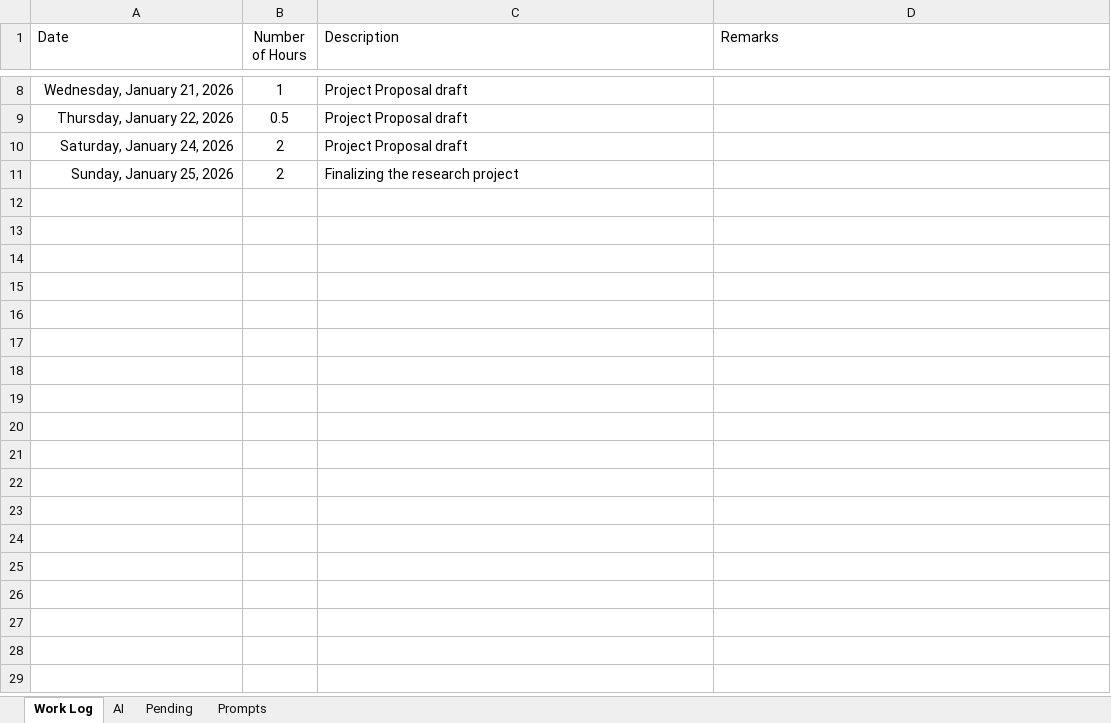
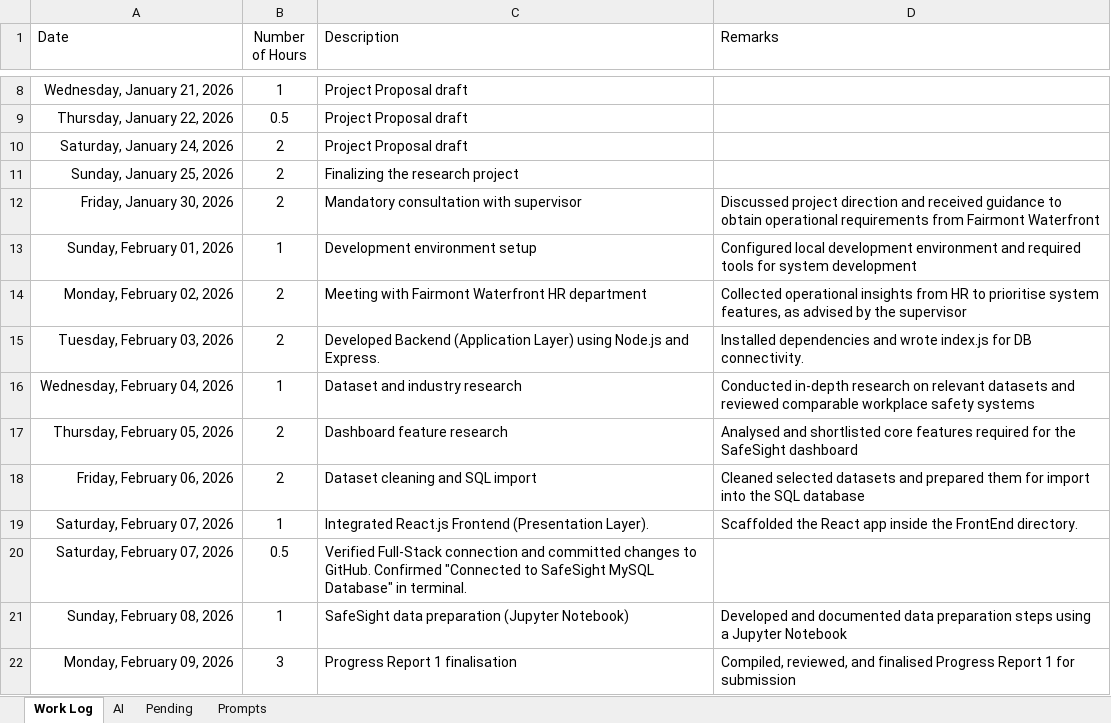
Before and after one commit to SandaliSilva/W26_4495_S2_SandaliS, an Excel workbook: DocumentAndReports/Work Log.xlsx, sheet Work Log, drawn as a sheet; only a part is shown, gaps mark what is left out; values as stored, in another font and other column widths than the file's, no borders; table styles not drawn; the diff names each change by its address in the sheet, - before the commit and + after, or states it on an @@ line.

Commit message:
Final Phase 1 Submission: Added Progress Report and updated work logs

```diff
--- a/DocumentAndReports/Work Log.xlsx (sheet Work Log)
+++ b/DocumentAndReports/Work Log.xlsx (sheet Work Log)
+row 12: Friday, January 30, 2026 | 2 | Mandatory consultation with supervisor | Discussed project direction and received guidance to obtain operational requirements from Fairmont Waterfront
+row 13: Sunday, February 01, 2026 | 1 | Development environment setup | Configured local development environment and required tools for system development
+row 14: Monday, February 02, 2026 | 2 | Meeting with Fairmont Waterfront HR department | Collected operational insights from HR to prioritise system features, as advised by the supervisor
+row 15: Tuesday, February 03, 2026 | 2 | Developed Backend (Application Layer) using Node.js and Express. | Installed dependencies and wrote index.js for DB connectivity.
+row 16: Wednesday, February 04, 2026 | 1 | Dataset and industry research | Conducted in-depth research on relevant datasets and reviewed comparable workplace safety systems
+row 17: Thursday, February 05, 2026 | 2 | Dashboard feature research | Analysed and shortlisted core features required for the SafeSight dashboard
+row 18: Friday, February 06, 2026 | 2 | Dataset cleaning and SQL import | Cleaned selected datasets and prepared them for import into the SQL database
+row 19: Saturday, February 07, 2026 | 1 | Integrated React.js Frontend (Presentation Layer). | Scaffolded the React app inside the FrontEnd directory.
+row 20: Saturday, February 07, 2026 | 0.5 | Verified Full-Stack connection and committed changes to GitHub. Confirmed "Connected to SafeSight MySQL Database" in terminal.
+row 21: Sunday, February 08, 2026 | 1 | SafeSight data preparation (Jupyter Notebook) | Developed and documented data preparation steps using a Jupyter Notebook
+row 22: Monday, February 09, 2026 | 3 | Progress Report 1 finalisation | Compiled, reviewed, and finalised Progress Report 1 for submission
```
Also changed, not shown: sheet AI, DocumentAndReports/Project_Management_Gantt Chart.xlsx, 2 other files.
